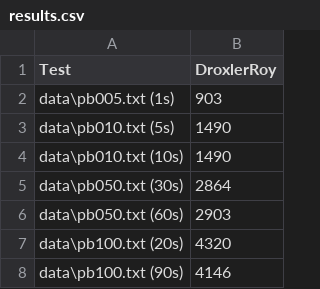
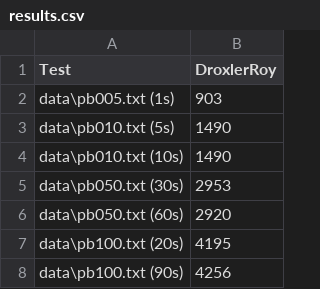
Before and after one commit to ArnaudDroxler/Algo-Genetic-VC, a CSV file: results.csv, drawn as a sheet.

```diff
--- a/results.csv
+++ b/results.csv
@@ -4,5 +4,5 @@ data\pb010.txt (5s);1490;
 data\pb010.txt (10s);1490;
-data\pb050.txt (30s);2864;
-data\pb050.txt (60s);2903;
-data\pb100.txt (20s);4320;
-data\pb100.txt (90s);4146;
+data\pb050.txt (30s);2953;
+data\pb050.txt (60s);2920;
+data\pb100.txt (20s);4195;
+data\pb100.txt (90s);4256;
```
Also changed, not shown: 1 other file.
